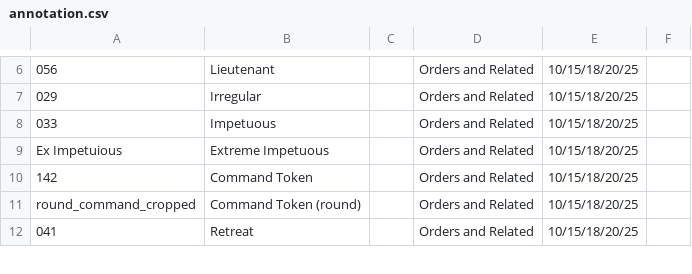
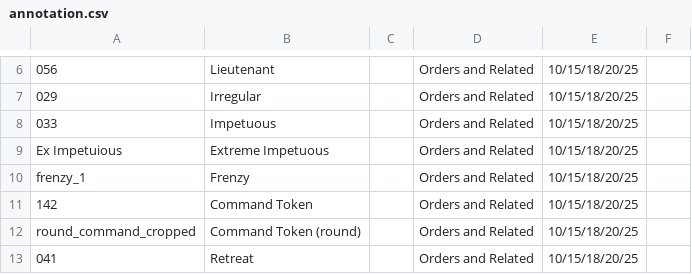
Before and after one commit to toadchild/infinity-marker-sheet, a CSV file: annotation.csv, drawn as a sheet; only a part is shown, gaps mark what is left out; the diff names each change by its address in the sheet, - before the commit and + after, or states it on an @@ line.

Commit message:
Add Frenzy icon.

```diff
--- a/annotation.csv
+++ b/annotation.csv
+row 10: frenzy_1 | Frenzy |  | Orders and Related | 10/15/18/20/25
```
Also changed, not shown: 5 other files.
